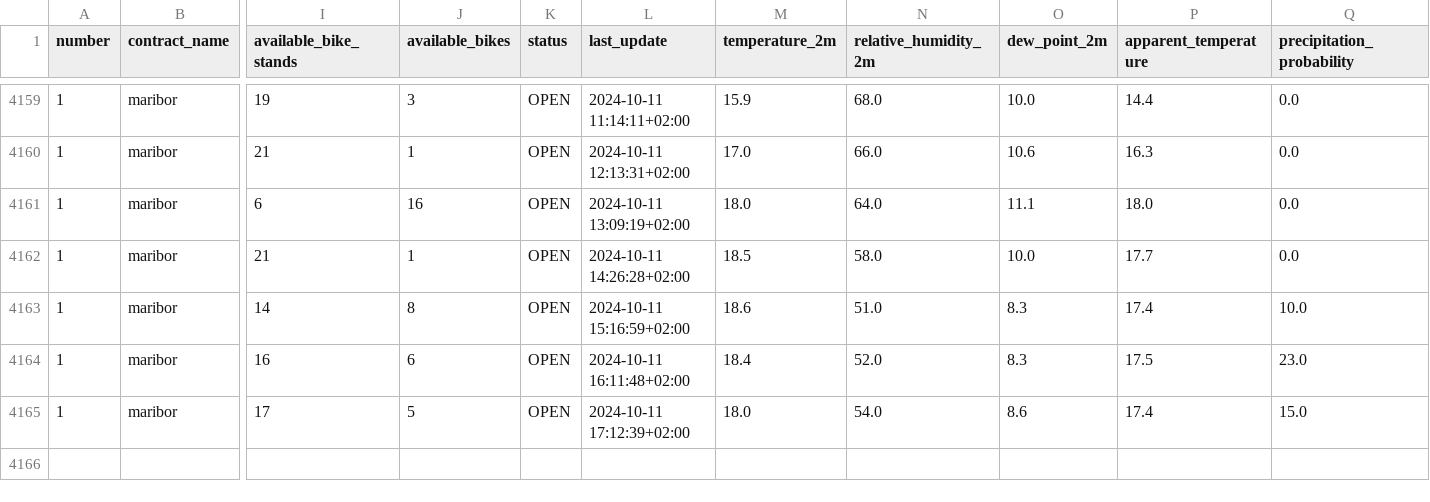
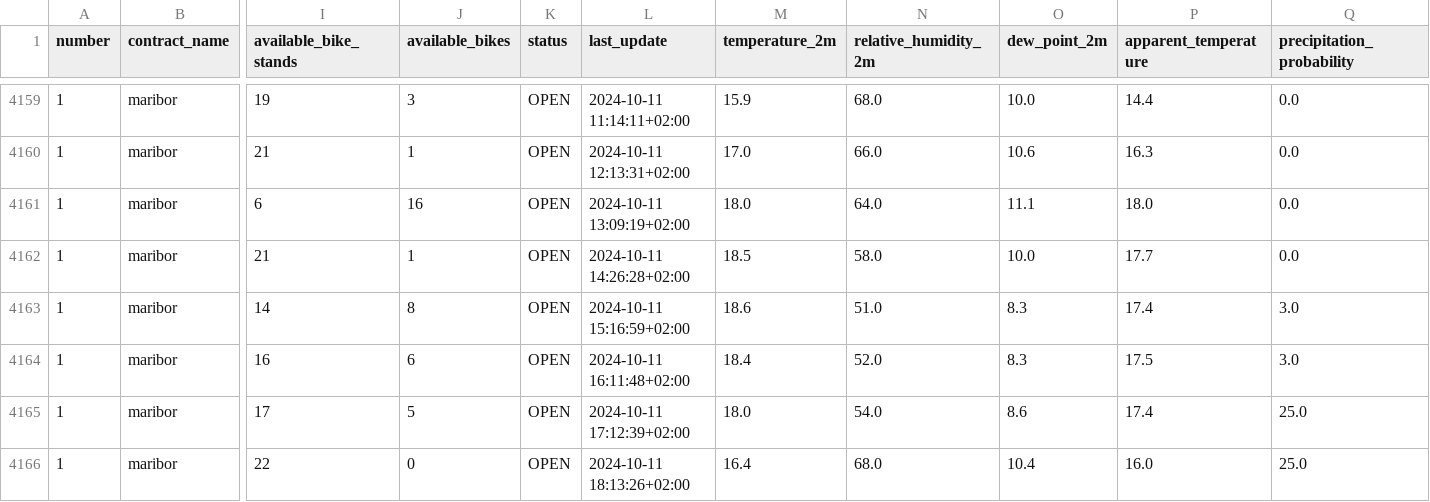
Before and after one commit to PetelinekBenjamin/ML1, a CSV file: data/processed/GOSPOSVETSKA C - TURNERJEVA UL.csv, drawn as a sheet; only a part is shown, gaps mark what is left out; rows hold the shown columns only; the diff names each change by its address in the sheet, - before the commit and + after, or states it on an @@ line.

```diff
--- a/data/processed/GOSPOSVETSKA C - TURNERJEVA UL.csv
+++ b/data/processed/GOSPOSVETSKA C - TURNERJEVA UL.csv
-Q4163 (precipitation_probability): 10.0
+Q4163 (precipitation_probability): 3.0
-Q4164 (precipitation_probability): 23.0
+Q4164 (precipitation_probability): 3.0
-Q4165 (precipitation_probability): 15.0
+Q4165 (precipitation_probability): 25.0
+row 4166: 1 | maribor | 22 | 0 | OPEN | 2024-10-11 18:13:26+02:00 | 16.4 | 68.0 | 10.4 | 16.0 | 25.0
```
Also changed, not shown: 2 other files.
